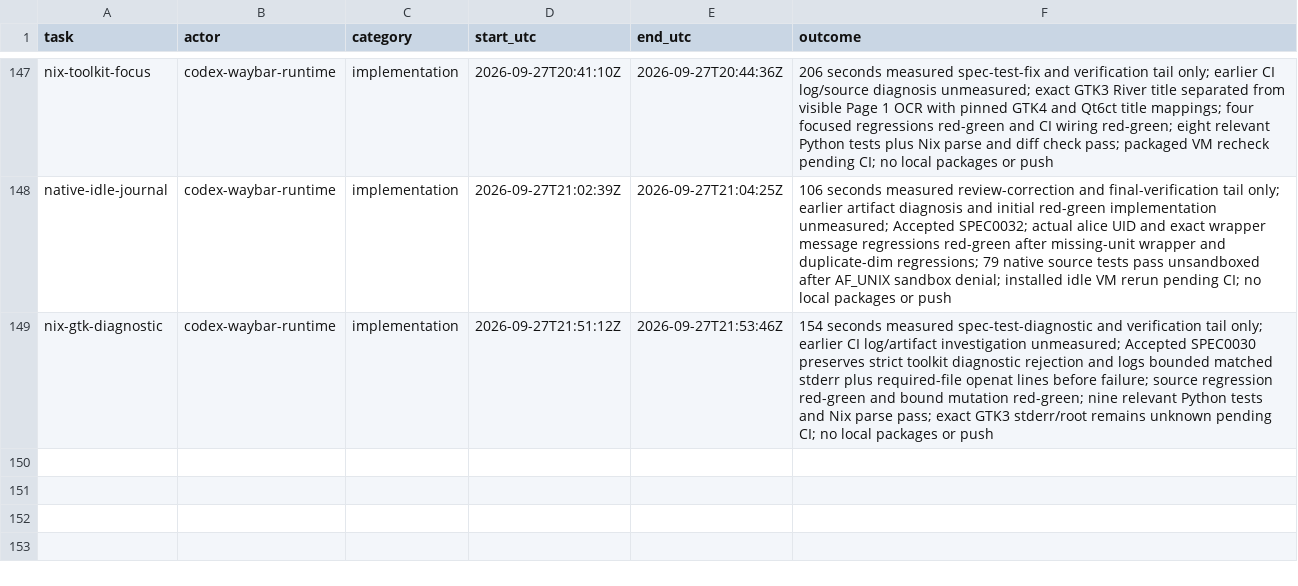
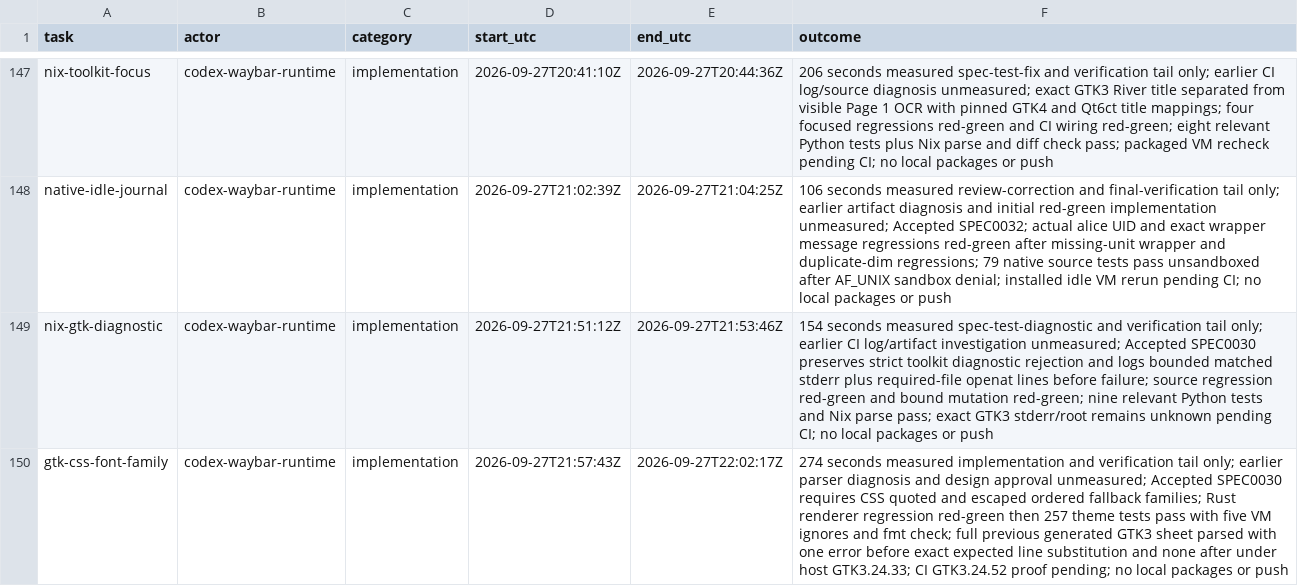
Before and after one commit to Pipeliner/realms-de, a CSV file: docs/task-time.csv, drawn as a sheet; only a part is shown, gaps mark what is left out; the diff names each change by its address in the sheet, - before the commit and + after, or states it on an @@ line.

Commit message:
fix(theme): quote GTK font fallback families

```diff
--- a/docs/task-time.csv
+++ b/docs/task-time.csv
+row 150: gtk-css-font-family | codex-waybar-runtime | implementation | 2026-09-27T21:57:43Z | 2026-09-27T22:02:17Z | 274 seconds measured implementation and verification tail only; earlier parser diagnosis and design approval unmeasured; Accepted SPEC0030 requires CSS quoted and escaped ordered fallback families; Rust renderer regression red-green then 257 theme tests pass with five VM ignores and fmt check; full previous generated GTK3 sheet parsed with one error before exact expected line substitution and none after under host GTK3.24.33; CI GTK3.24.52 proof pending; no local packages or push
```
Also changed, not shown: 2 other files.
